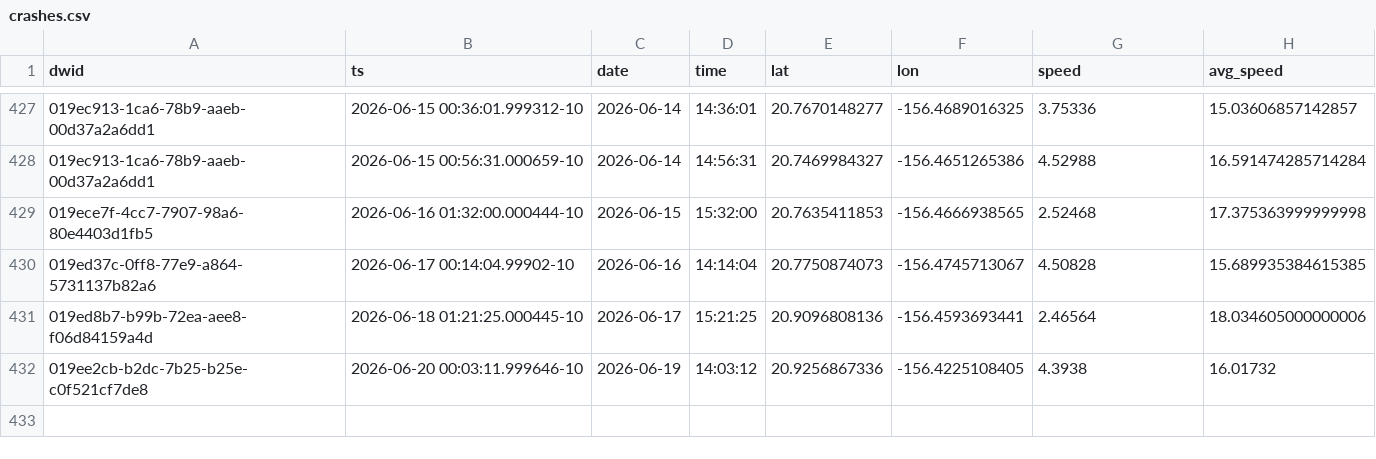
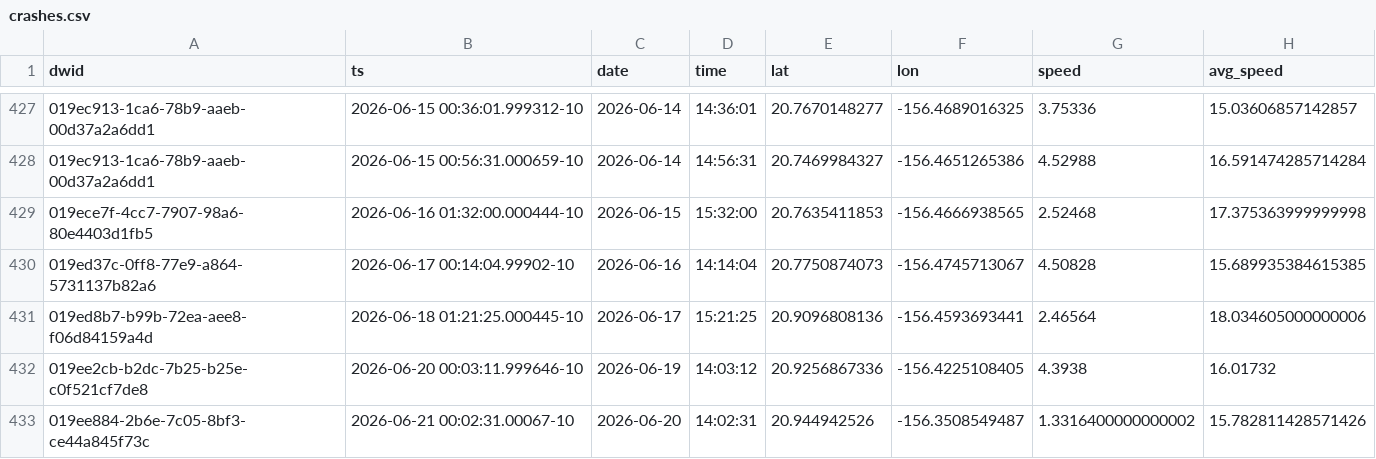
Before and after one commit to dustin/dwp, a CSV file: web/src/data/crashes.csv, drawn as a sheet; only a part is shown, gaps mark what is left out.

```diff
--- a/web/src/data/crashes.csv
+++ b/web/src/data/crashes.csv
@@ -432 +432,2 @@ dwid,ts,date,time,lat,lon,speed,avg_speed
 019ee2cb-b2dc-7b25-b25e-c0f521cf7de8,2026-06-20 00:03:11.999646-10,2026-06-19,14:03:12,20.9256867336,-156.4225108405,4.3938,16.01732
+019ee884-2b6e-7c05-8bf3-ce44a845f73c,2026-06-21 00:02:31.00067-10,2026-06-20,14:02:31,20.944942526,-156.3508549487,1.3316400000000002,15.782811428571426
```
Also changed, not shown: web/src/data/runs.csv.
